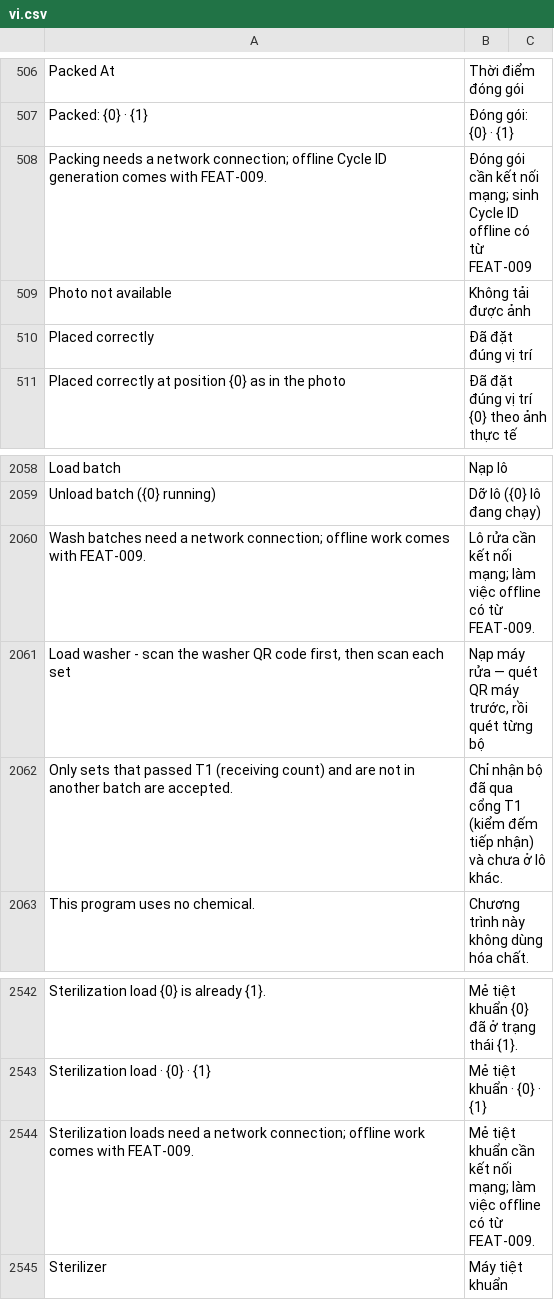
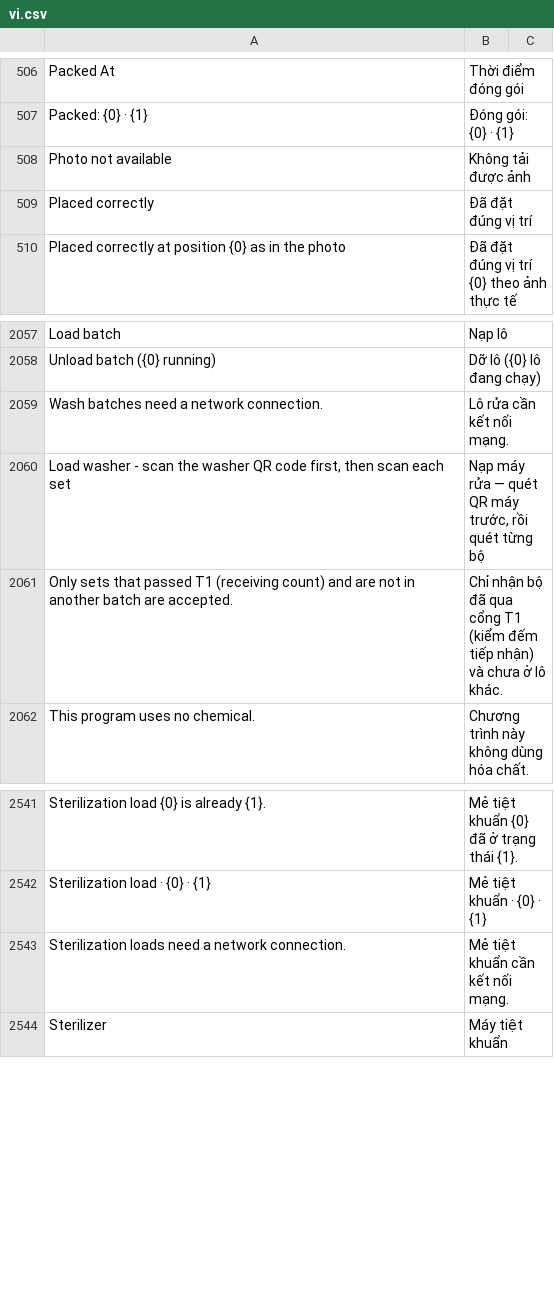
Before and after one commit to mvl26/tracecore, a CSV file: tracecore/translations/vi.csv, drawn as a sheet; only a part is shown, gaps mark what is left out; removed rows and columns are numbered as before the commit, all else as after; the diff names each change by its address in the sheet, - before the commit and + after, or states it on an @@ line.

```diff
--- a/tracecore/translations/vi.csv
+++ b/tracecore/translations/vi.csv
-row 508: Packing needs a network connection; offline Cycle ID generation comes with FEAT-009. | Đóng gói cần kết nối mạng; sinh Cycle ID offline có từ FEAT-009
-row 2060: Wash batches need a network connection; offline work comes with FEAT-009. | Lô rửa cần kết nối mạng; làm việc offline có từ FEAT-009.
+row 2059: Wash batches need a network connection. | Lô rửa cần kết nối mạng.
-row 2544: Sterilization loads need a network connection; offline work comes with FEAT-009. | Mẻ tiệt khuẩn cần kết nối mạng; làm việc offline có từ FEAT-009.
+row 2543: Sterilization loads need a network connection. | Mẻ tiệt khuẩn cần kết nối mạng.
```
Also changed, not shown: 10 other files.
